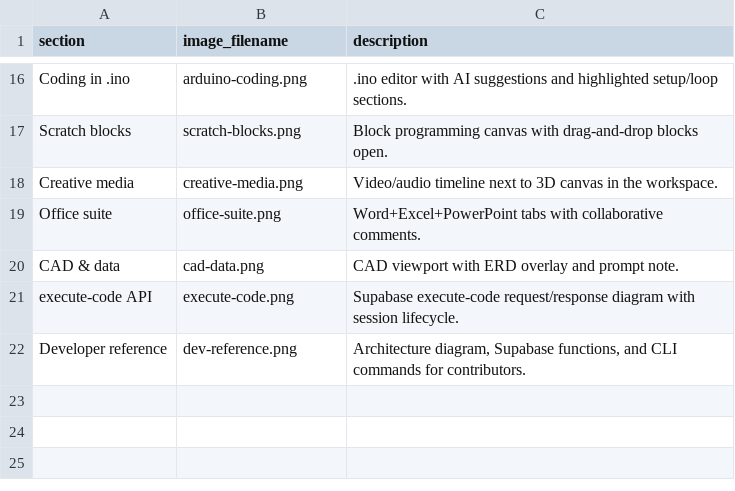
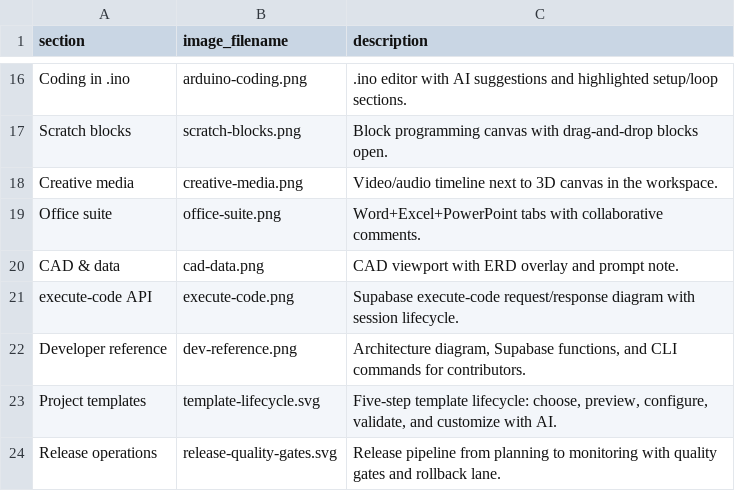
Before and after one commit to TopProjectsCreator/code-canvas-complete, a CSV file: docs/images.csv, drawn as a sheet; only a part is shown, gaps mark what is left out; the diff names each change by its address in the sheet, - before the commit and + after, or states it on an @@ line.

Commit message:
docs: add template and release operations guides with new diagrams

```diff
--- a/docs/images.csv
+++ b/docs/images.csv
+row 23: Project templates | template-lifecycle.svg | Five-step template lifecycle: choose, preview, configure, validate, and customize with AI.
+row 24: Release operations | release-quality-gates.svg | Release pipeline from planning to monitoring with quality gates and rollback lane.
```
Also changed, not shown: 5 other files.
